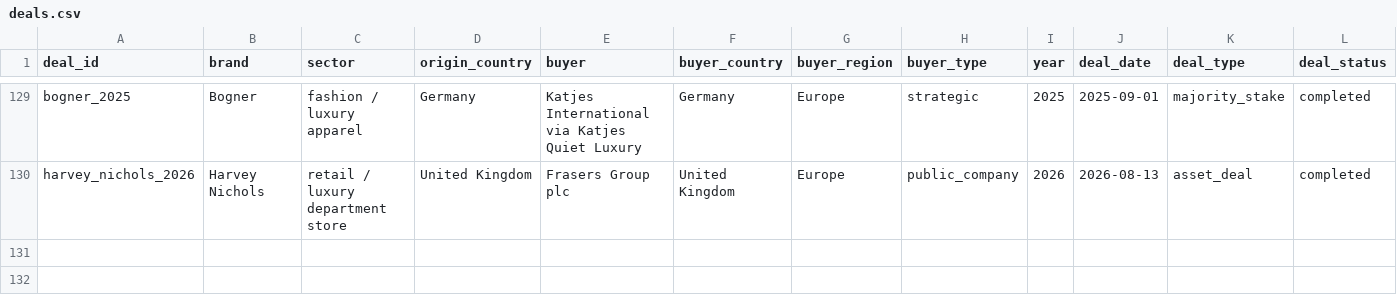
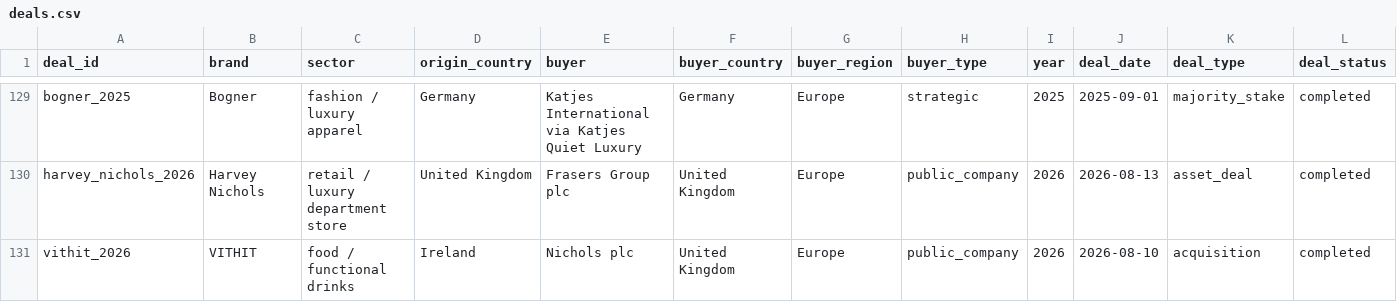
Before and after one commit to supersim123/eu-brand-transparency, a CSV file: data/deals.csv, drawn as a sheet; only a part is shown, gaps mark what is left out; rows hold the shown columns only; the diff names each change by its address in the sheet, - before the commit and + after, or states it on an @@ line.

```diff
--- a/data/deals.csv
+++ b/data/deals.csv
+row 131: vithit_2026 | VITHIT | food / functional drinks | Ireland | Nichols plc | United Kingdom | Europe | public_company | 2026 | 2026-08-10 | acquisition | completed
```
Also changed, not shown: data/sources.csv, 10 other files.
